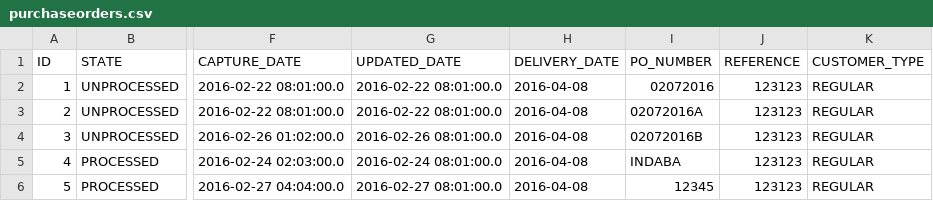
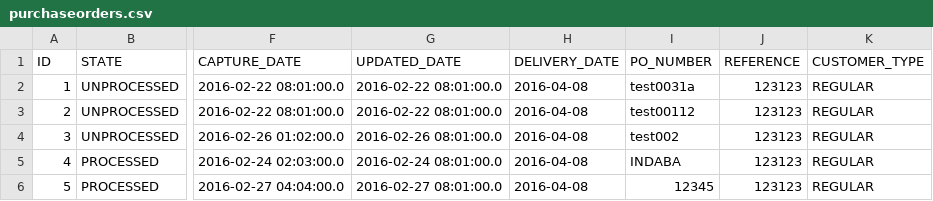
Before and after one commit to PMERGU/XEONPORTAL, a CSV file: src/main/resources/config/liquibase/purchaseorders.csv, drawn as a sheet; only a part is shown, gaps mark what is left out; the diff names each change by its address in the sheet, - before the commit and + after, or states it on an @@ line.

```diff
--- a/src/main/resources/config/liquibase/purchaseorders.csv
+++ b/src/main/resources/config/liquibase/purchaseorders.csv
-I2 (PO_NUMBER): 02072016
+I2 (PO_NUMBER): test0031a
-I3 (PO_NUMBER): 02072016A
+I3 (PO_NUMBER): test00112
-I4 (PO_NUMBER): 02072016B
+I4 (PO_NUMBER): test002
```
Also changed, not shown: 3 other files.
